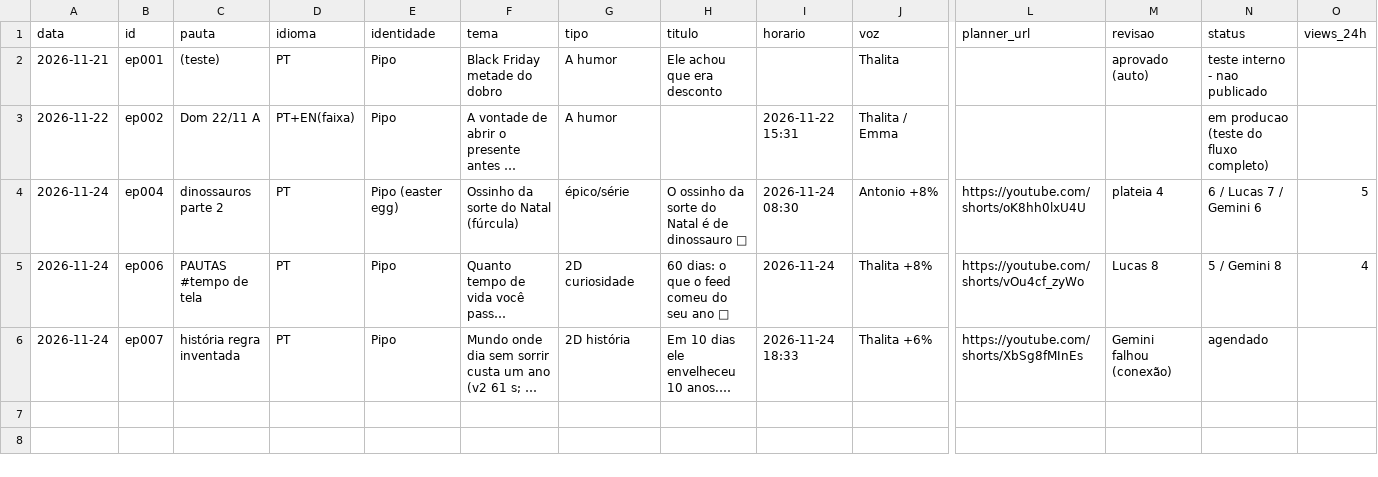
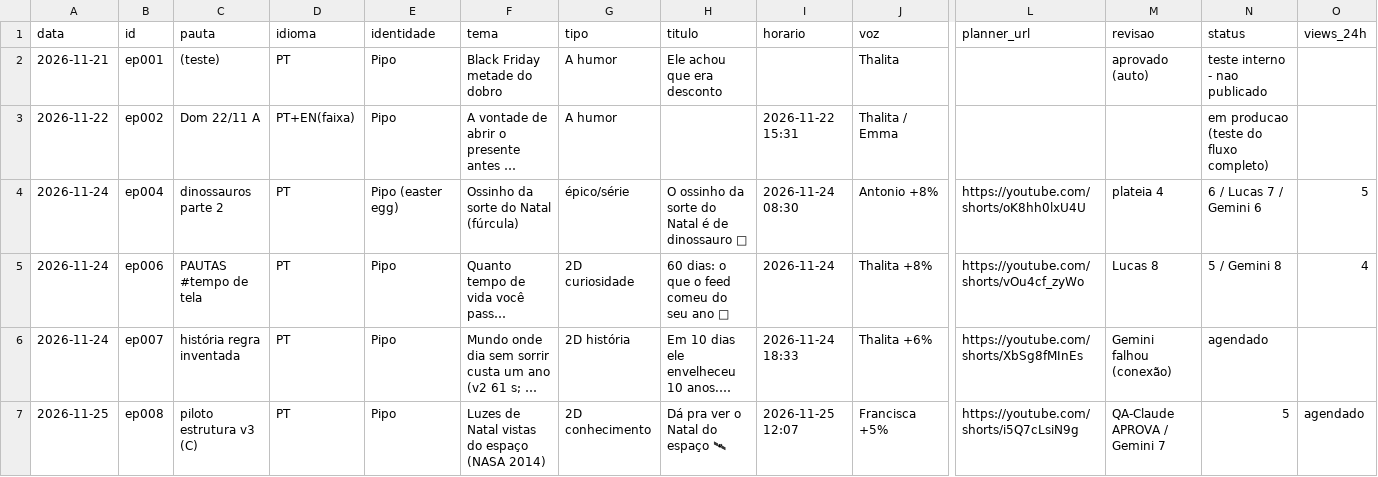
Before and after one commit to Lucas1234487/pipo-canal, a CSV file: docs/historico.csv, drawn as a sheet; only a part is shown, gaps mark what is left out; long unchanged cells end in …; rows hold the shown columns only; the diff names each change by its address in the sheet, - before the commit and + after, or states it on an @@ line.

```diff
--- a/docs/historico.csv
+++ b/docs/historico.csv
+row 7: 2026-11-25 | ep008 | piloto estrutura v3 (C) | PT | Pipo | Luzes de Natal vistas do espaço (NASA 2014) | 2D conhecimento | Dá pra ver o Natal do espaço 🛰 | 2026-11-25 12:07 | Francisca +5% | https://youtube.com/shorts/i5Q7cLsiN9g | QA-Claude APROVA / Gemini 7 | 5 | agendado
```
Also changed, not shown: 20 other files.
